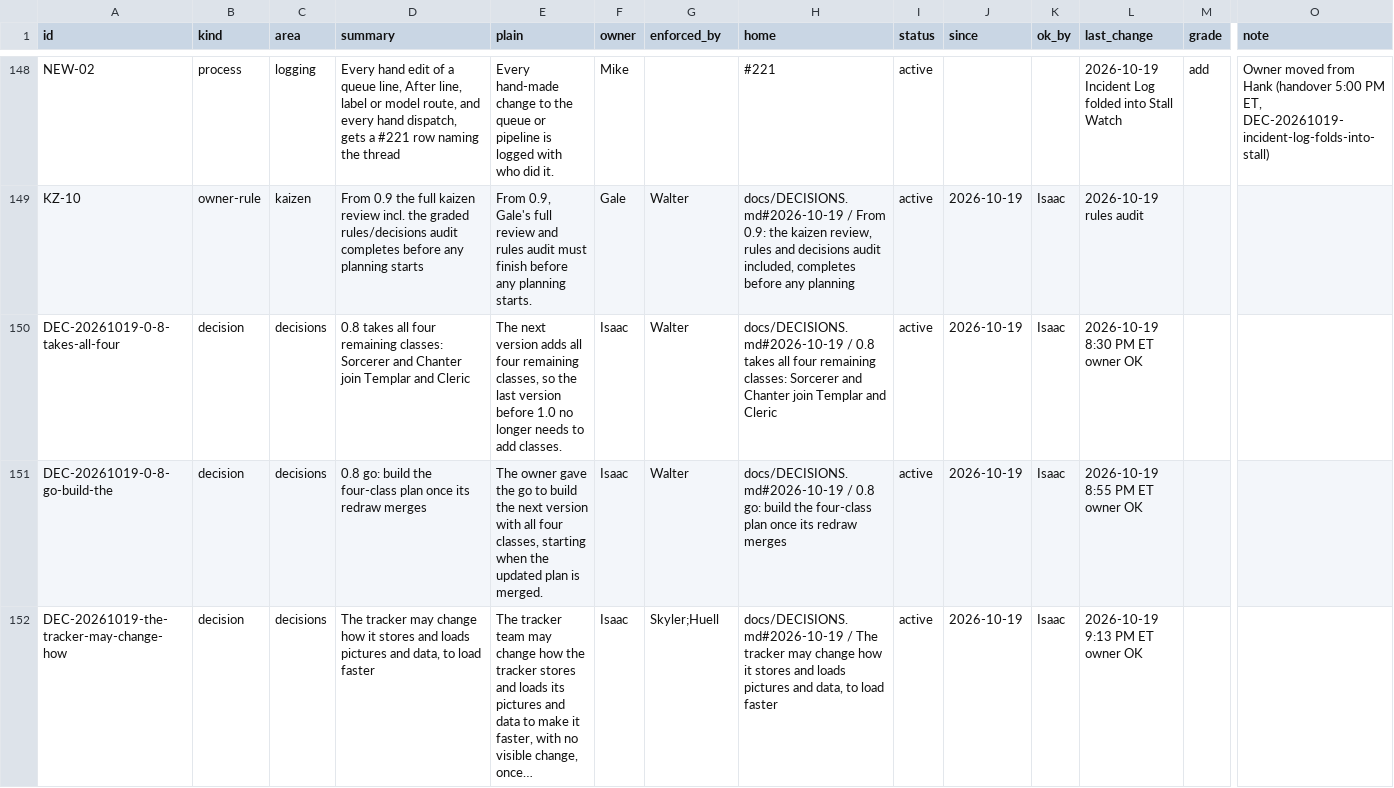
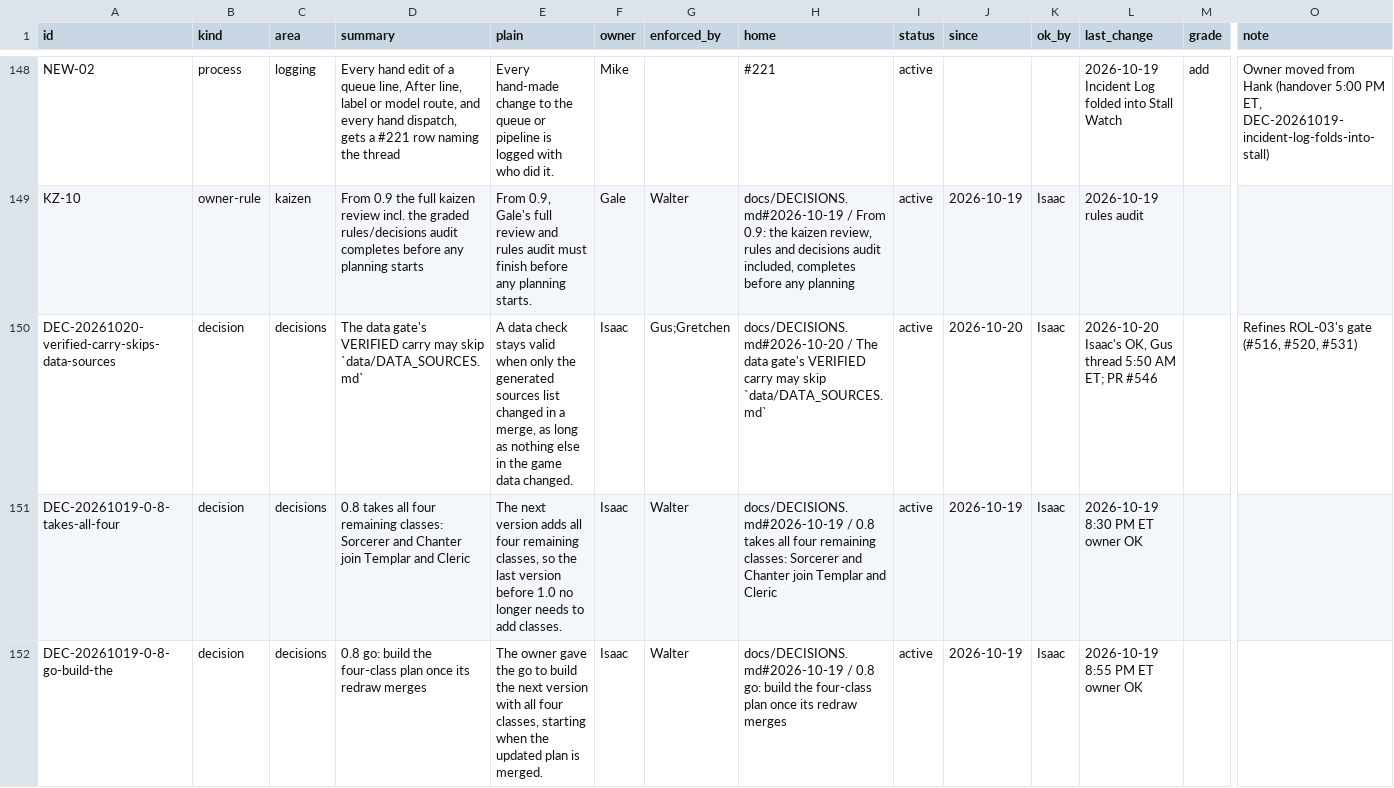
Before and after one commit to HackTheMeatball/daeva-companion, a CSV file: docs/kaizen/ledger.csv, drawn as a sheet; only a part is shown, gaps mark what is left out; the shorter side is filled out with more unchanged rows; long unchanged cells end in …; rows hold the shown columns only; the diff names each change by its address in the sheet, - before the commit and + after, or states it on an @@ line.

```diff
--- a/docs/kaizen/ledger.csv
+++ b/docs/kaizen/ledger.csv
+row 150: DEC-20261020-verified-carry-skips-data-sources | decision | decisions | The data gate's VERIFIED carry may skip `data/DATA_SOURCES.md` | A data check stays valid when only the generated sources list changed in a merge, as long as nothing else in the game data changed. | Isaac | Gus;Gretchen | docs/DECISIONS.md#2026-10-20 / The data gate's VERIFIED carry may skip `data/DATA_SOURCES.md` | active | 2026-10-20 | Isaac | 2026-10-20 Isaac's OK, Gus thread 5:50 AM ET; PR #546 |  | Refines ROL-03's gate (#516, #520, #531)
```
Also changed, not shown: 1 other file.
